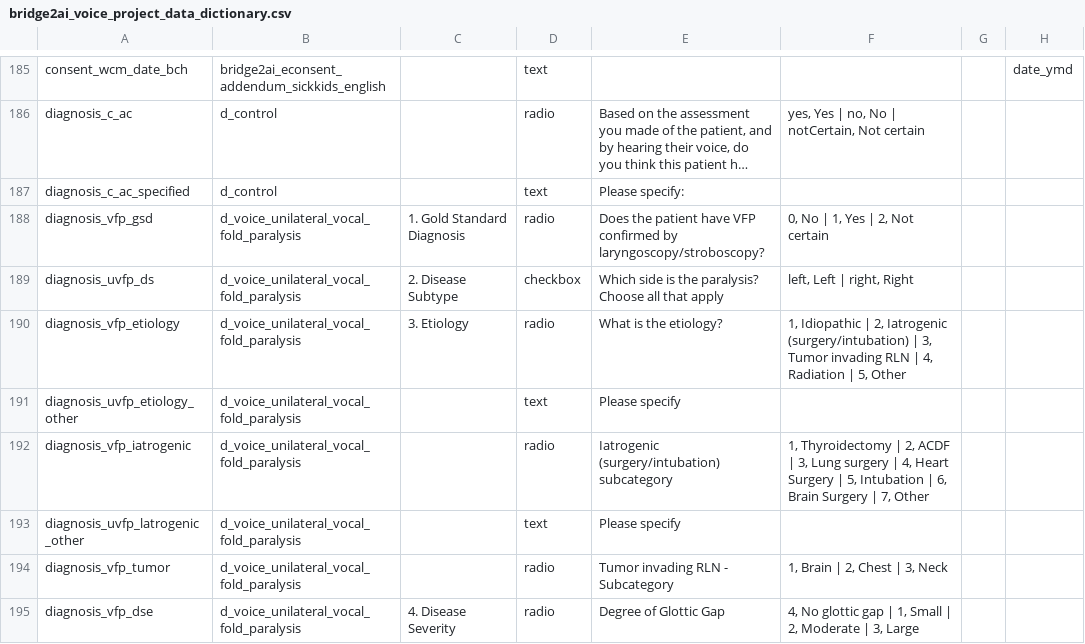
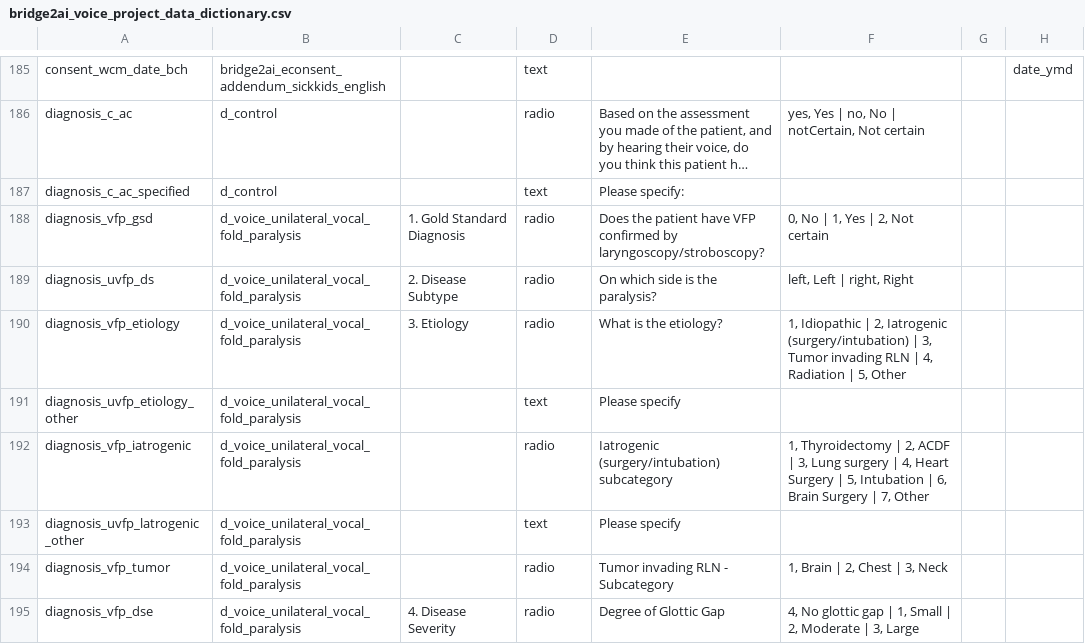
Before and after one commit to eipm/bridge2ai-redcap, a CSV file: data/bridge2ai_voice_project_data_dictionary.csv, drawn as a sheet; only a part is shown, gaps mark what is left out; long unchanged cells end in …; the diff names each change by its address in the sheet, - before the commit and + after, or states it on an @@ line.

Commit message:
3.9.0 - data dictionary

```diff
--- a/data/bridge2ai_voice_project_data_dictionary.csv
+++ b/data/bridge2ai_voice_project_data_dictionary.csv
-D189: checkbox
+D189: radio
-E189: Which side is the paralysis? Choose all that apply
+E189: On which side is the paralysis?
```
